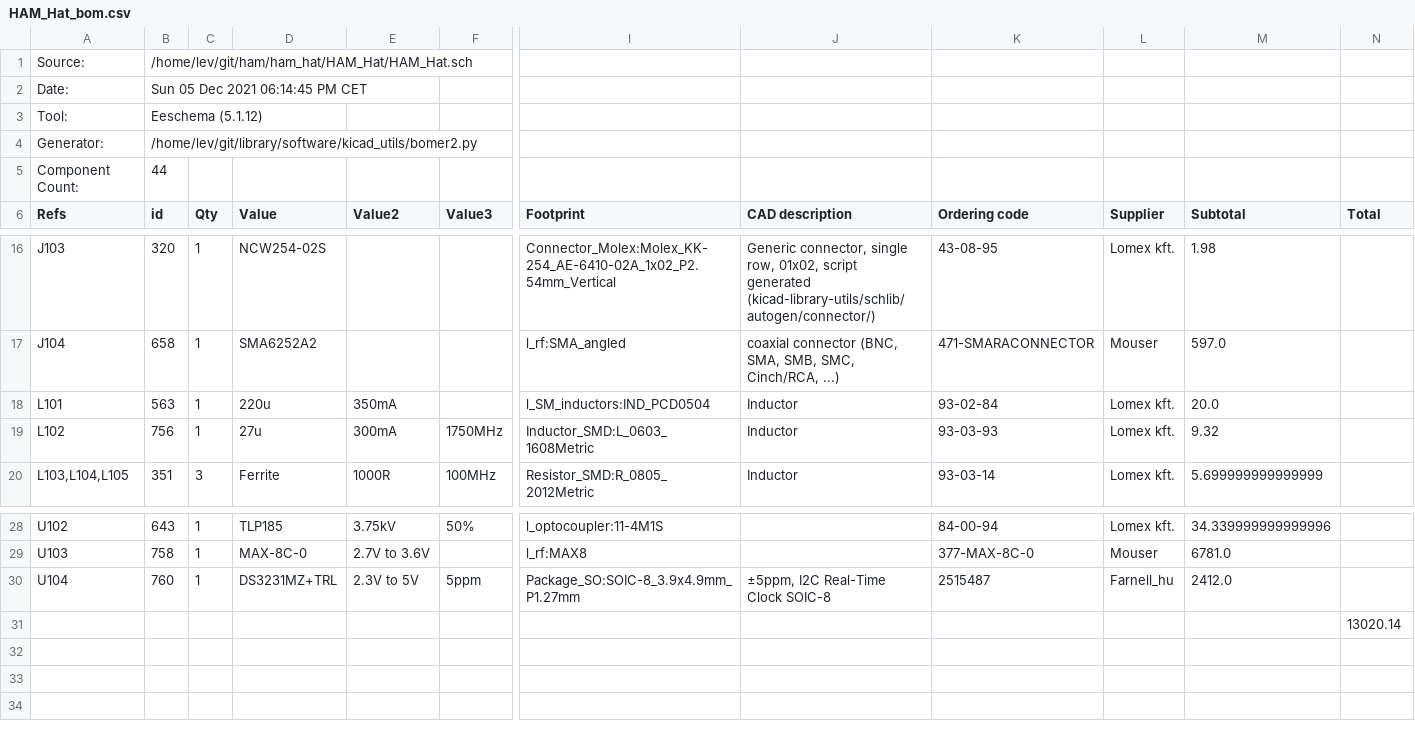
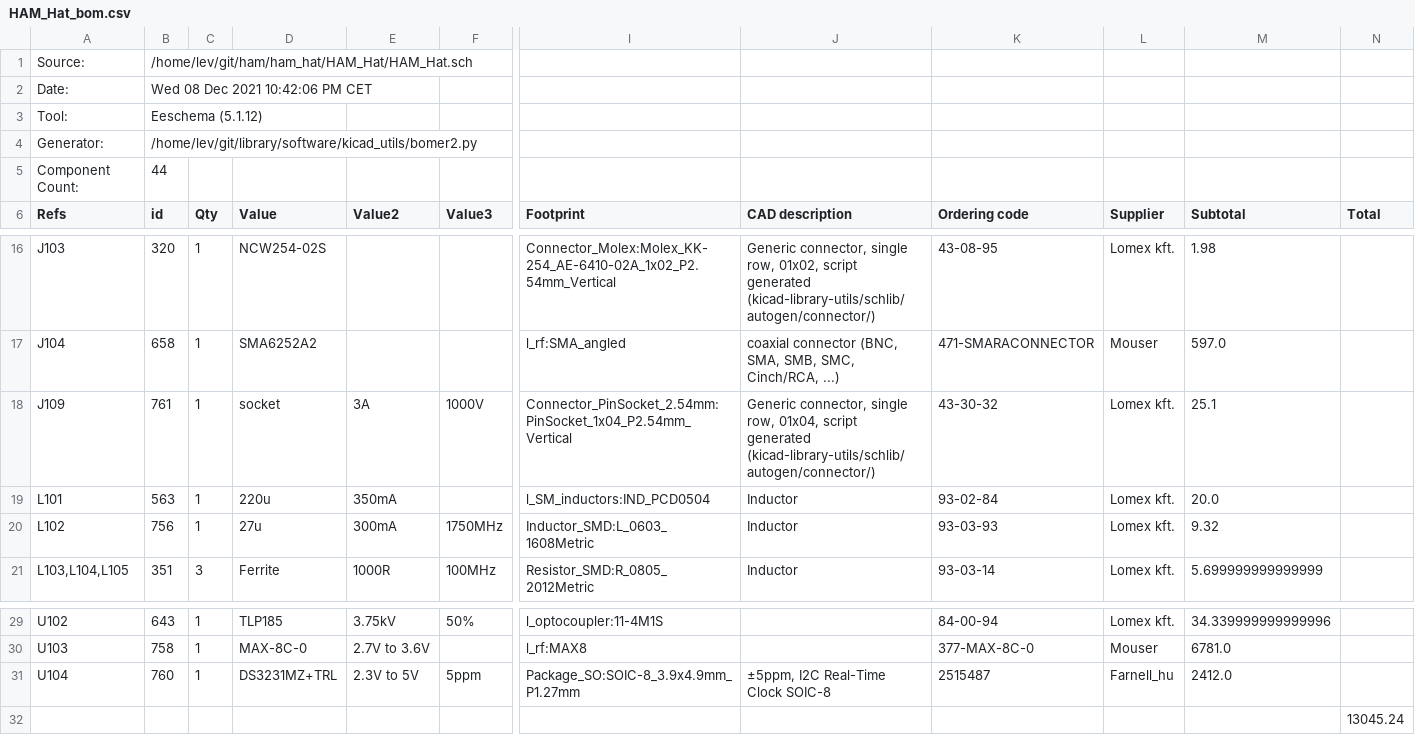
Before and after one commit to leventelist/ham_hat, a CSV file: doc/HAM_Hat_bom.csv, drawn as a sheet; only a part is shown, gaps mark what is left out; addresses are those after the commit; rows hold the shown columns only; the diff names each change by its address in the sheet, - before the commit and + after, or states it on an @@ line.

```diff
--- a/doc/HAM_Hat_bom.csv
+++ b/doc/HAM_Hat_bom.csv
-B2 (id): Sun 05 Dec 2021 06:14:45 PM CET
+B2 (id): Wed 08 Dec 2021 10:42:06 PM CET
+row 18: J109 | 761 | 1 | socket | 3A | 1000V | Connector_PinSocket_2.54mm:PinSocket_1x04_P2.54mm_Vertical | Generic connector, single row, 01x04, script generated (kicad-library-utils/schlib/autogen/connector/) | 43-30-32 | Lomex kft. | 25.1
-N32 (Total): 13020.14
+N32 (Total): 13045.24
```
Also changed, not shown: 1 other file.
